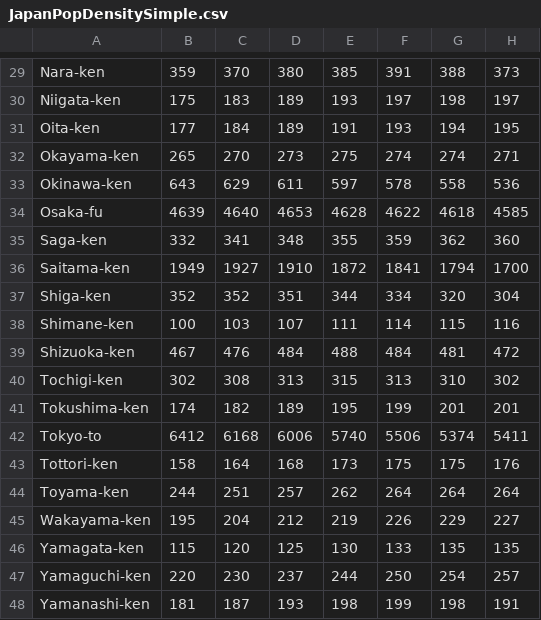
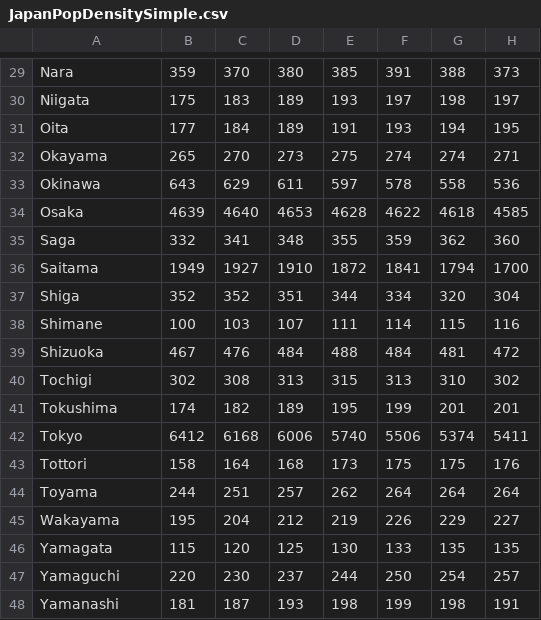
Before and after one commit to wisc-ocampo/unit-3, a CSV file: boilerplate/data/JapanPopDensitySimple.csv, drawn as a sheet; only a part is shown, gaps mark what is left out; the diff covers the shown part only; the diff names each change by its address in the sheet, - before the commit and + after, or states it on an @@ line.

```diff
--- a/boilerplate/data/JapanPopDensitySimple.csv
+++ b/boilerplate/data/JapanPopDensitySimple.csv
-A29: Nara-ken
+A29: Nara
-A30: Niigata-ken
+A30: Niigata
-A31: Oita-ken
+A31: Oita
-A32: Okayama-ken
+A32: Okayama
-A33: Okinawa-ken
+A33: Okinawa
-A34: Osaka-fu
+A34: Osaka
-A35: Saga-ken
+A35: Saga
-A36: Saitama-ken
+A36: Saitama
-A37: Shiga-ken
+A37: Shiga
-A38: Shimane-ken
+A38: Shimane
-A39: Shizuoka-ken
+A39: Shizuoka
-A40: Tochigi-ken
+A40: Tochigi
-A41: Tokushima-ken
+A41: Tokushima
-A42: Tokyo-to
+A42: Tokyo
-A43: Tottori-ken
+A43: Tottori
-A44: Toyama-ken
+A44: Toyama
-A45: Wakayama-ken
+A45: Wakayama
-A46: Yamagata-ken
+A46: Yamagata
-A47: Yamaguchi-ken
+A47: Yamaguchi
-A48: Yamanashi-ken
+A48: Yamanashi
```
Also changed, not shown: 1 added row, 1 removed row and 26 edited cells elsewhere in this file, 12 other files.
